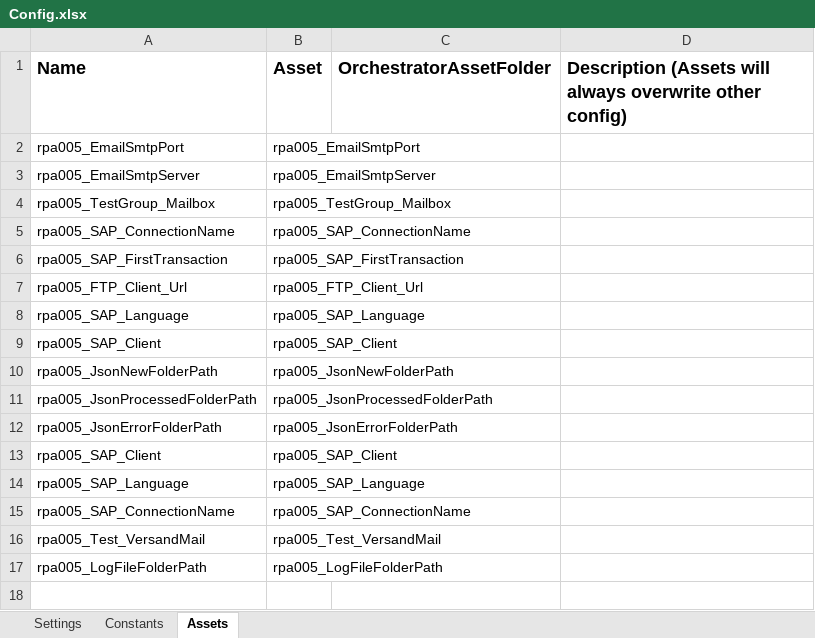
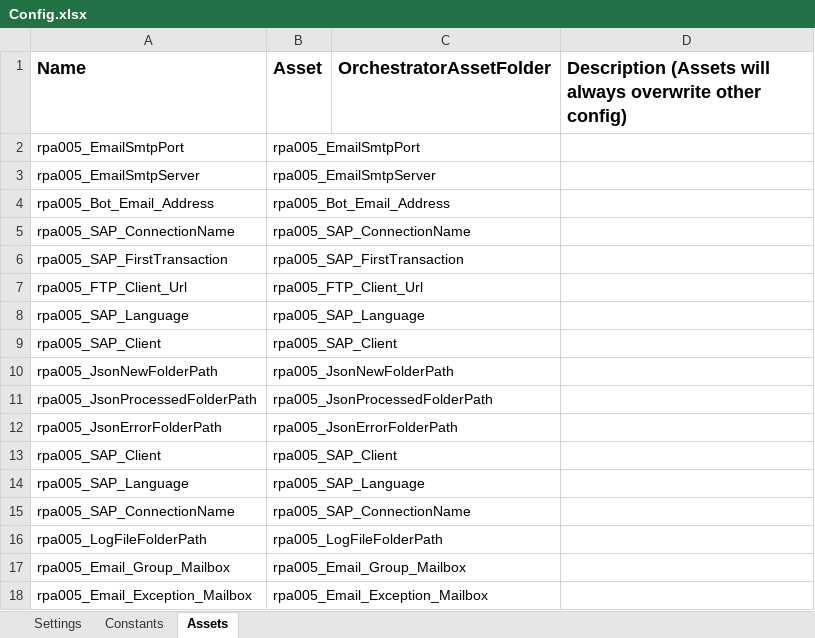
Before and after one commit to it-at-m/uipath-rpa_tbu, an Excel workbook: performer/Data/Config.xlsx, sheet Assets, drawn as a sheet; values as stored, in another font and other column widths than the file's, no borders; removed rows and columns are numbered as before the commit, all else as after; the diff names each change by its address in the sheet, - before the commit and + after, or states it on an @@ line.

Commit message:
Benennung der Assets an prod  System angepasst. Benennung und Beschreibung der Aktivittäten

```diff
--- a/performer/Data/Config.xlsx (sheet Assets)
+++ b/performer/Data/Config.xlsx (sheet Assets)
-row 4: rpa005_TestGroup_Mailbox | rpa005_TestGroup_Mailbox
+row 4: rpa005_Bot_Email_Address | rpa005_Bot_Email_Address
-row 16: rpa005_Test_VersandMail | rpa005_Test_VersandMail
+row 17: rpa005_Email_Group_Mailbox | rpa005_Email_Group_Mailbox
+row 18: rpa005_Email_Exception_Mailbox | rpa005_Email_Exception_Mailbox
```
Also changed, not shown: sheet Settings, 24 other files.
